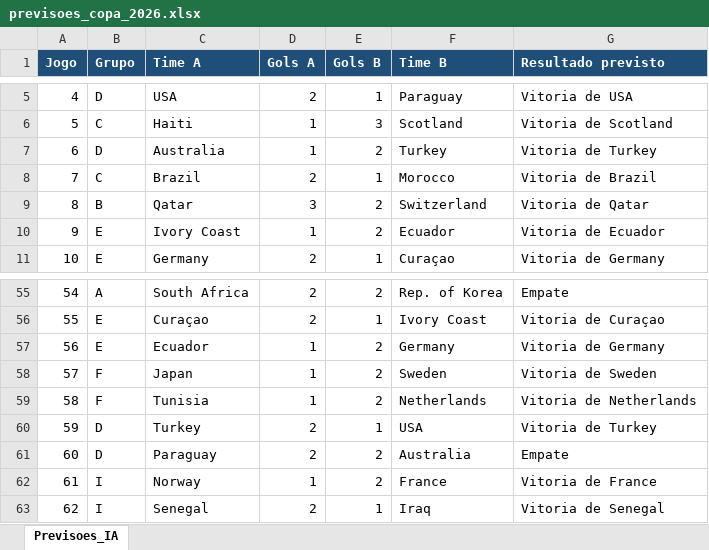
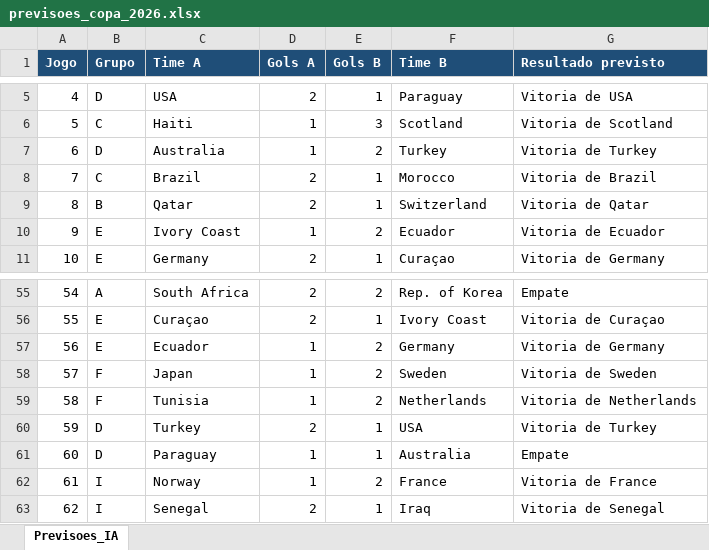
Before and after one commit to PedroViana42/Predicao-Copa-Do-Mundo, an Excel workbook: previsoes_copa_2026.xlsx, sheet Previsoes_IA, drawn as a sheet; only a part is shown, gaps mark what is left out; values as stored, in another font and other column widths than the file's, no borders; the diff covers the shown part only; the diff names each change by its address in the sheet, - before the commit and + after, or states it on an @@ line.

```diff
--- a/previsoes_copa_2026.xlsx (sheet Previsoes_IA)
+++ b/previsoes_copa_2026.xlsx (sheet Previsoes_IA)
-D9 (Gols A): 3
+D9 (Gols A): 2
-E9 (Gols B): 2
+E9 (Gols B): 1
-D61 (Gols A): 2
+D61 (Gols A): 1
-E61 (Gols B): 2
+E61 (Gols B): 1
```
Also changed, not shown: 18 edited cells elsewhere in this sheet, 3 other files.
